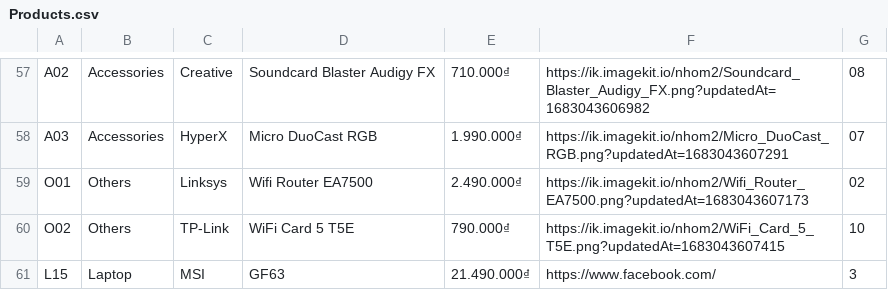
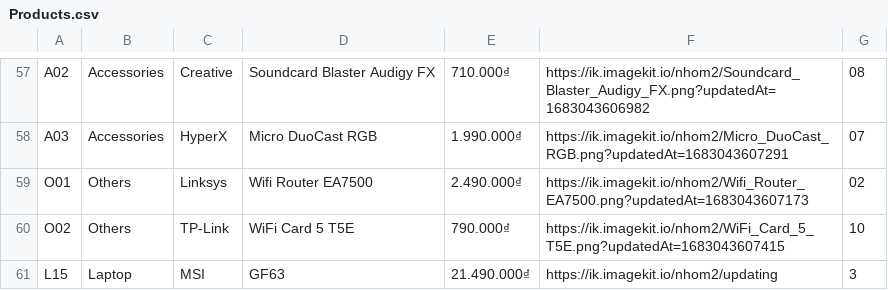
Before and after one commit to ngvinhy/appbanhang, a CSV file: Products.csv, drawn as a sheet; only a part is shown, gaps mark what is left out.

Commit message:
ngvinhy

```diff
--- a/Products.csv
+++ b/Products.csv
@@ -60,2 +60,2 @@ O01,Others,Linksys,Wifi Router EA7500,2.490.000₫,https://ik.imagekit.io/nhom2/
 O02,Others,TP-Link,WiFi Card 5 T5E,790.000₫,https://ik.imagekit.io/nhom2/WiFi_Card_5_T5E.png?updatedAt=1683043607415,10
-L15,Laptop,MSI,GF63,21.490.000₫,https://www.facebook.com/,3
+L15,Laptop,MSI,GF63,21.490.000₫,https://ik.imagekit.io/nhom2/updating,3
```
